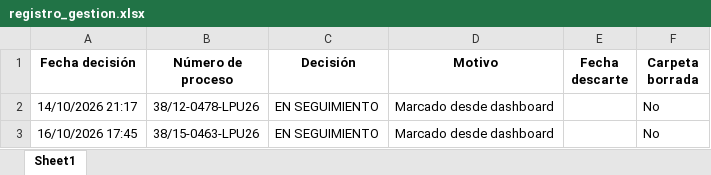
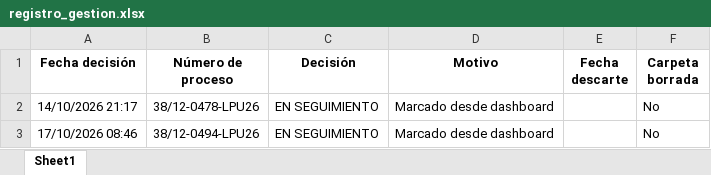
Before and after one commit to ematevez/comprar, an Excel workbook: registro_gestion.xlsx, sheet Sheet1, drawn as a sheet; values as stored, in another font and other column widths than the file's, no borders; the diff names each change by its address in the sheet, - before the commit and + after, or states it on an @@ line.

```diff
--- a/registro_gestion.xlsx (sheet Sheet1)
+++ b/registro_gestion.xlsx (sheet Sheet1)
-A3 (Fecha decisión): 16/10/2026 17:45
+A3 (Fecha decisión): 17/10/2026 08:46
-B3 (Número de proceso): 38/15-0463-LPU26
+B3 (Número de proceso): 38/12-0494-LPU26
```
Also changed, not shown: cronograma_procesos.xlsx, procesos_armada.xlsx, 16 other files.
